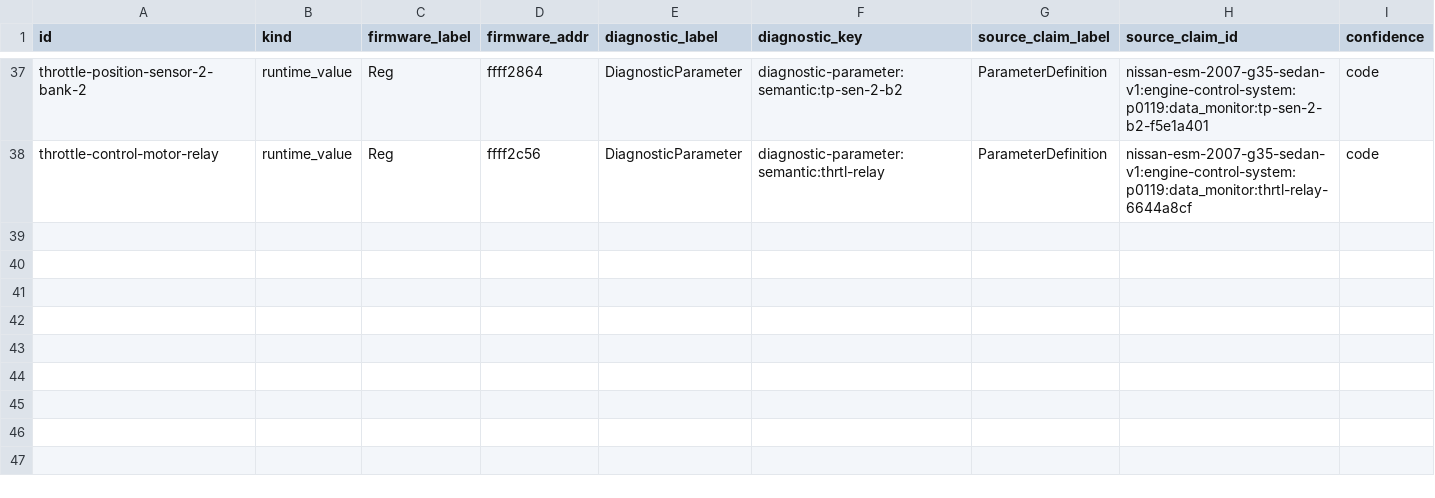
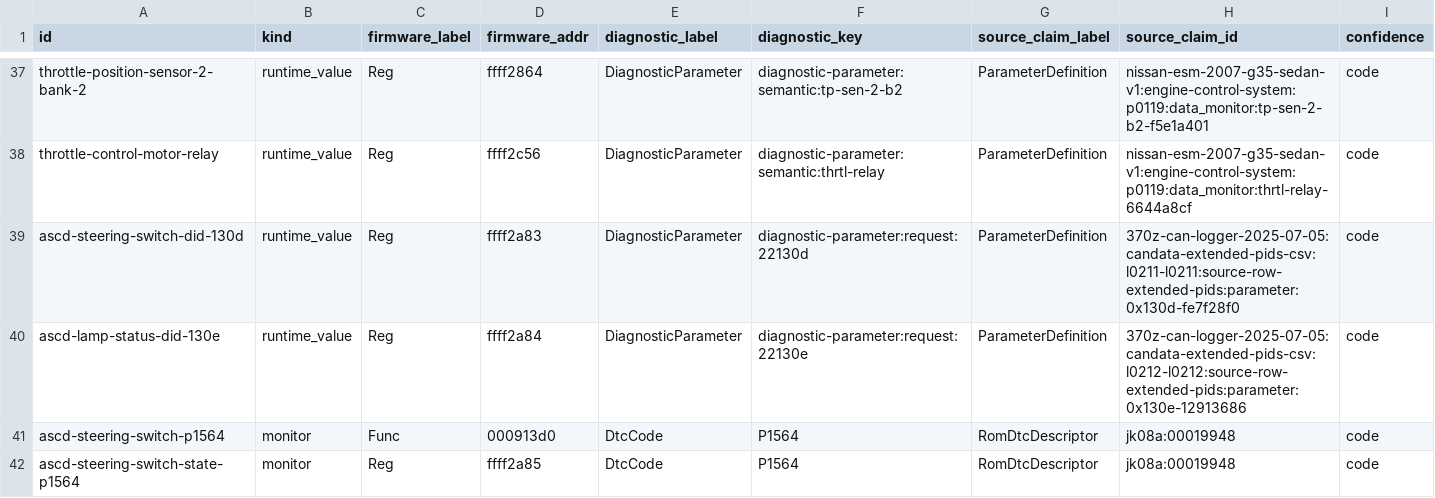
Before and after one commit to irudoy/v, a CSV file: defs/JK08A.diagnostic-bindings.csv, drawn as a sheet; only a part is shown, gaps mark what is left out; rows hold the shown columns only; the diff names each change by its address in the sheet, - before the commit and + after, or states it on an @@ line.

```diff
--- a/defs/JK08A.diagnostic-bindings.csv
+++ b/defs/JK08A.diagnostic-bindings.csv
+row 39: ascd-steering-switch-did-130d | runtime_value | Reg | ffff2a83 | DiagnosticParameter | diagnostic-parameter:request:22130d | ParameterDefinition | 370z-can-logger-2025-07-05:candata-extended-pids-csv:l0211-l0211:source-row-extended-pids:parameter:0x130d-fe7f28f0 | code
+row 40: ascd-lamp-status-did-130e | runtime_value | Reg | ffff2a84 | DiagnosticParameter | diagnostic-parameter:request:22130e | ParameterDefinition | 370z-can-logger-2025-07-05:candata-extended-pids-csv:l0212-l0212:source-row-extended-pids:parameter:0x130e-12913686 | code
+row 41: ascd-steering-switch-p1564 | monitor | Func | 000913d0 | DtcCode | P1564 | RomDtcDescriptor | jk08a:00019948 | code
+row 42: ascd-steering-switch-state-p1564 | monitor | Reg | ffff2a85 | DtcCode | P1564 | RomDtcDescriptor | jk08a:00019948 | code
```
Also changed, not shown: defs/JK08A.funcs.csv, defs/JK08A.vars.csv, 45 other files.
